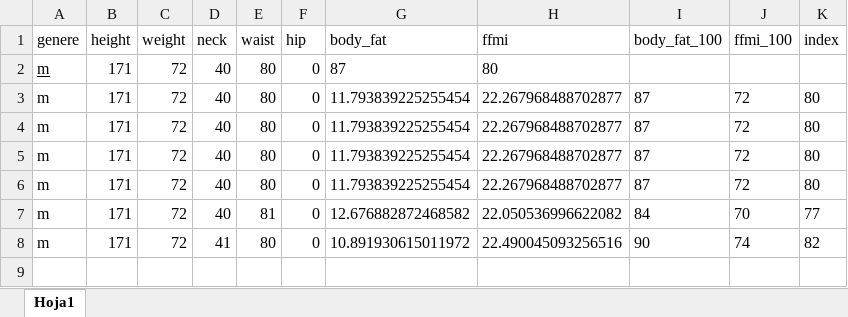
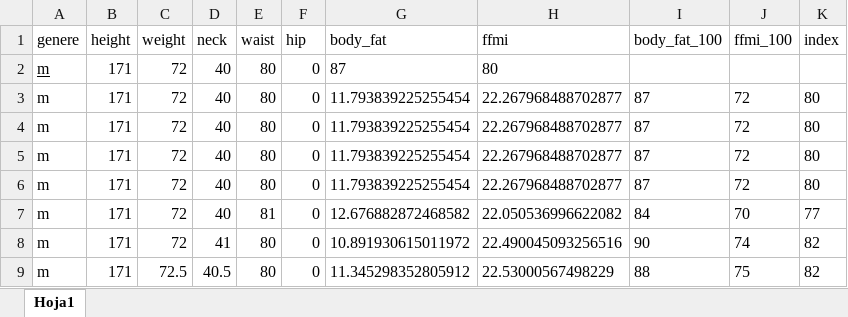
Before and after one commit to Seburath/ZyzzBot, an Excel workbook: data.xlsx, sheet Hoja1, drawn as a sheet; values as stored, in another font and other column widths than the file's, no borders; the diff names each change by its address in the sheet, - before the commit and + after, or states it on an @@ line.

Commit message:
actualizacion

```diff
--- a/data.xlsx (sheet Hoja1)
+++ b/data.xlsx (sheet Hoja1)
+row 9: m | 171 | 72.5 | 40.5 | 80 | 0 | 11.345298352805912 | 22.53000567498229 | 88 | 75 | 82
```
